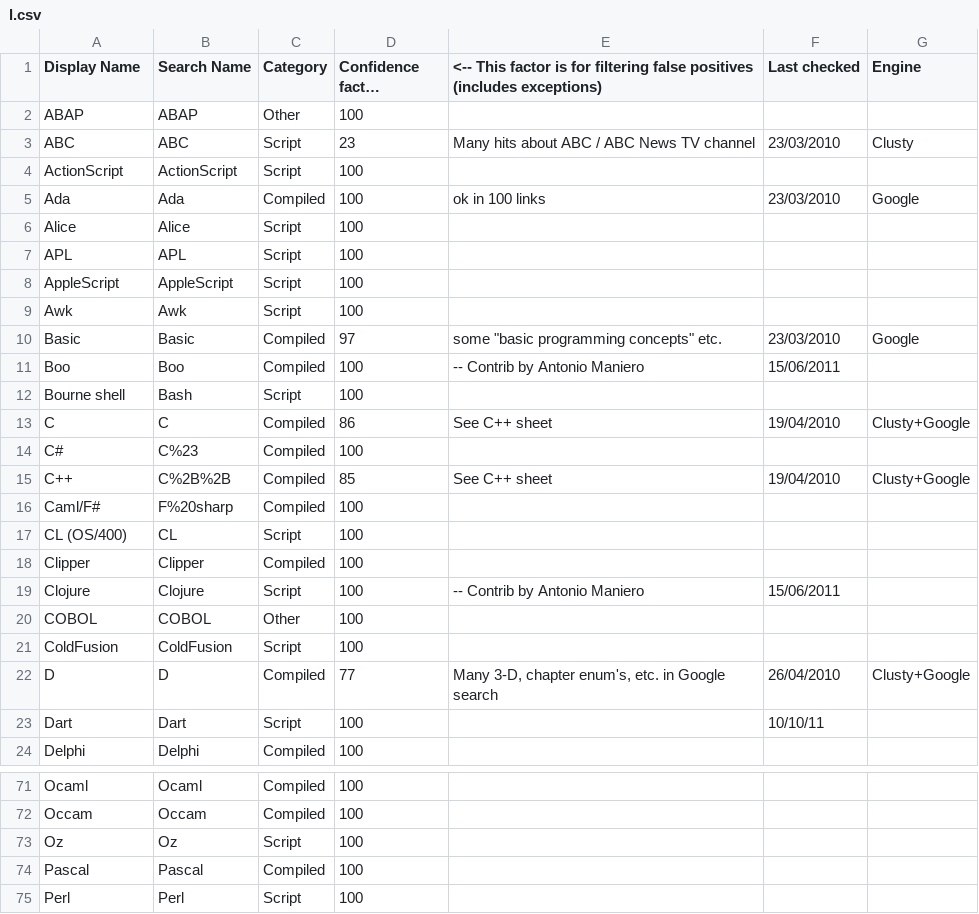
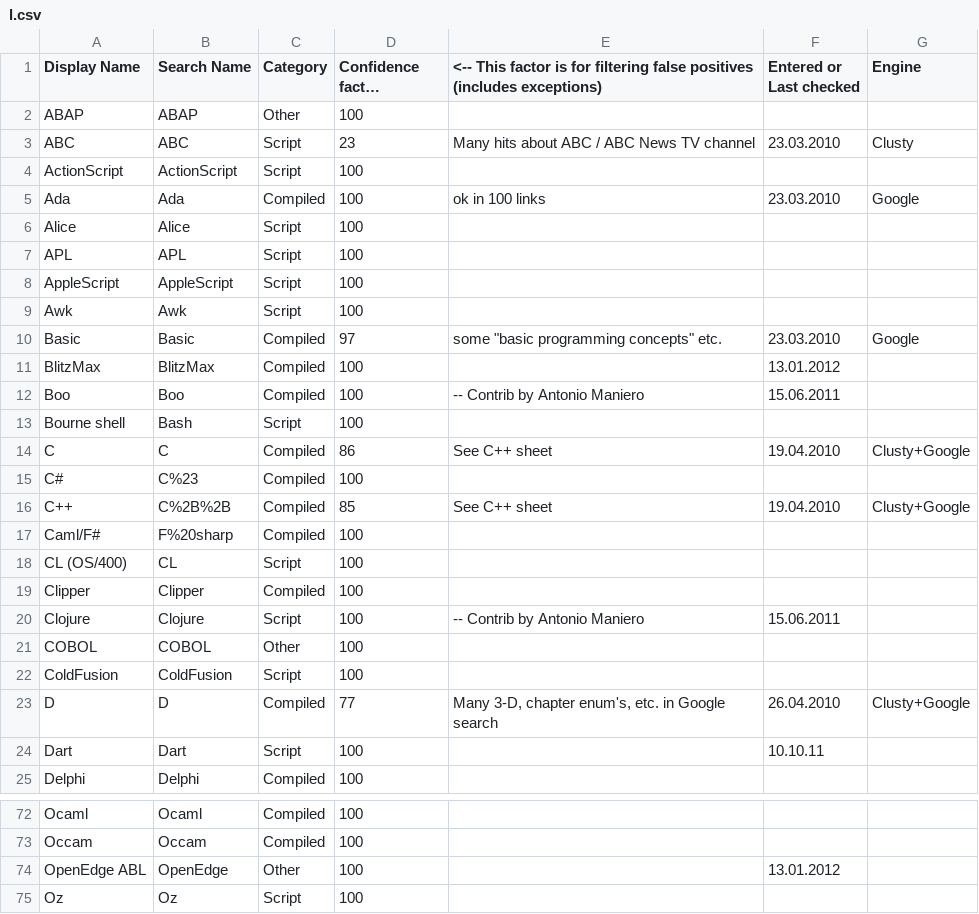
Before and after one commit to zertovitch/lang-index, a CSV file: l.csv, drawn as a sheet; only a part is shown, gaps mark what is left out; the shorter side is filled out with more unchanged rows; long unchanged cells end in …; addresses are those after the commit; the diff covers the shown part only; the diff names each change by its address in the sheet, - before the commit and + after, or states it on an @@ line.

```diff
--- a/l.csv
+++ b/l.csv
-F1: Last checked
+F1: Entered or Last checked
-F3 (Entered or Last checked): 23/03/2010
+F3 (Entered or Last checked): 23.03.2010
-F5 (Entered or Last checked): 23/03/2010
+F5 (Entered or Last checked): 23.03.2010
-F10 (Entered or Last checked): 23/03/2010
+F10 (Entered or Last checked): 23.03.2010
+row 11: BlitzMax | BlitzMax | Compiled | 100 |  | 13.01.2012
-F12 (Entered or Last checked): 15/06/2011
+F12 (Entered or Last checked): 15.06.2011
-F14 (Entered or Last checked): 19/04/2010
+F14 (Entered or Last checked): 19.04.2010
-F16 (Entered or Last checked): 19/04/2010
+F16 (Entered or Last checked): 19.04.2010
-F20 (Entered or Last checked): 15/06/2011
+F20 (Entered or Last checked): 15.06.2011
-F23 (Entered or Last checked): 26/04/2010
+F23 (Entered or Last checked): 26.04.2010
-F24 (Entered or Last checked): 10/10/11
+F24 (Entered or Last checked): 10.10.11
+row 74: OpenEdge ABL | OpenEdge | Other | 100 |  | 13.01.2012
```
Also changed, not shown: 1 added row and 10 edited cells elsewhere in this file, e.csv, 2 other files.
